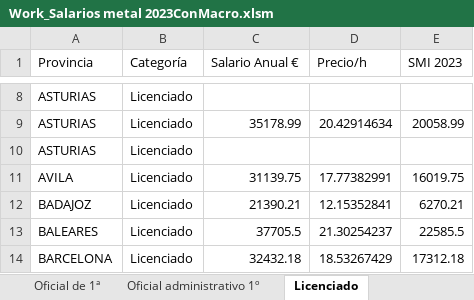
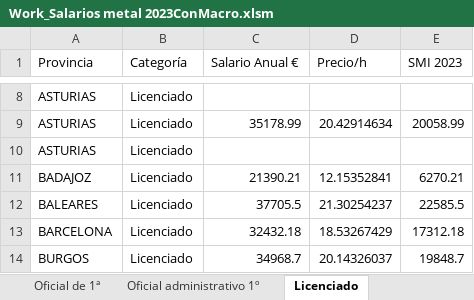
Before and after one commit to AngelGordon/PruebaExcel, an Excel workbook: Work_Salarios metal 2023ConMacro.xlsm, sheet Licenciado, drawn as a sheet; only a part is shown, gaps mark what is left out; the shorter side is filled out with more unchanged rows; values as stored, in another font and other column widths than the file's, no borders; the diff names each change by its address in the sheet, - before the commit and + after, or states it on an @@ line.

Commit message:
Borrado de Avila

```diff
--- a/Work_Salarios metal 2023ConMacro.xlsm (sheet Licenciado)
+++ b/Work_Salarios metal 2023ConMacro.xlsm (sheet Licenciado)
-row 11: AVILA | Licenciado | 31139.75 | 17.77382991 | 16019.75
```
